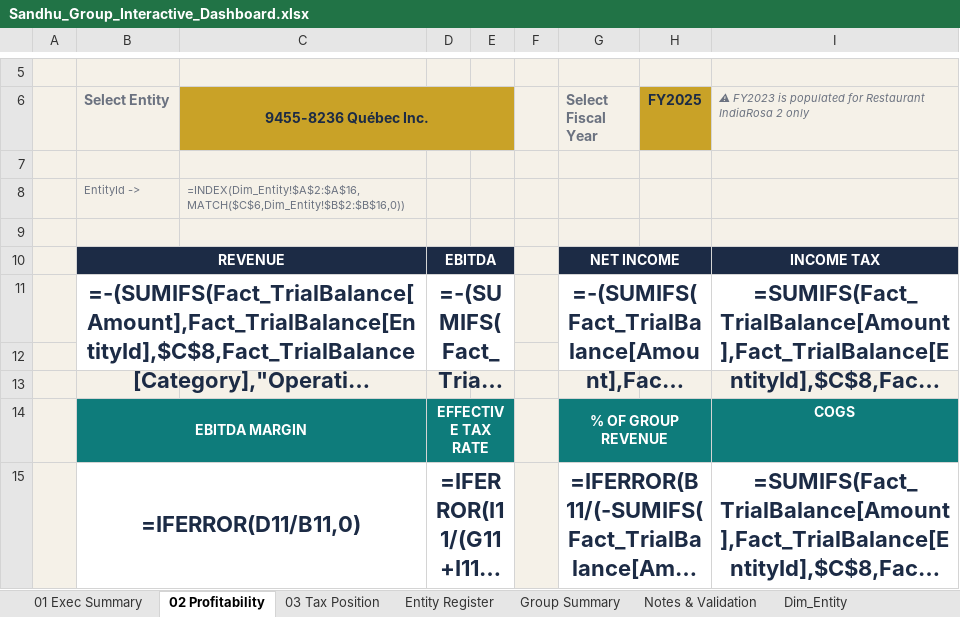
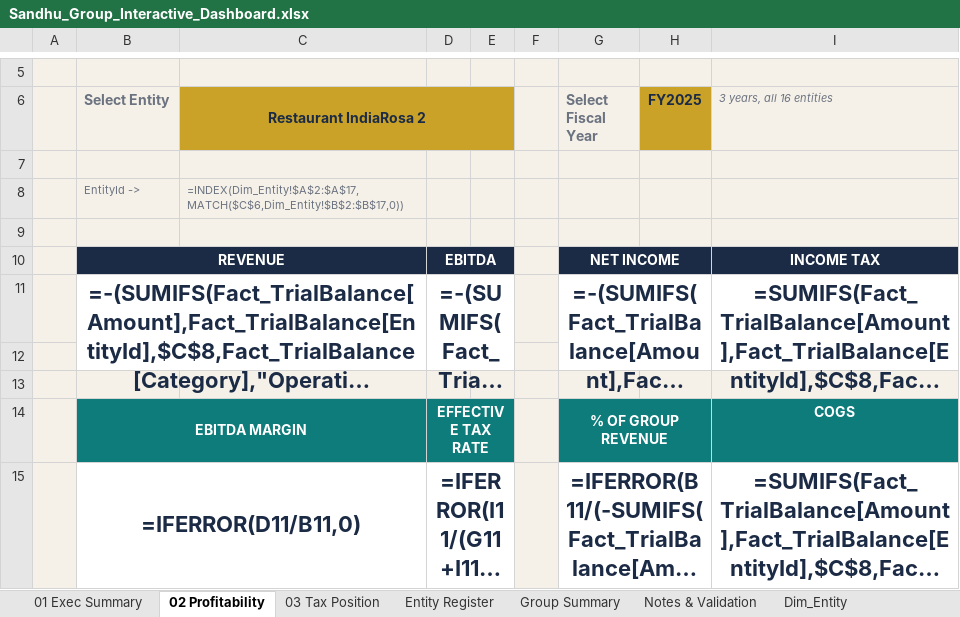
Before and after one commit to shardcrypto87-spec/Analysis, an Excel workbook: output/Sandhu_Group_Interactive_Dashboard.xlsx, sheet 02 Profitability, drawn as a sheet; only a part is shown, gaps mark what is left out; long unchanged cells end in …; values as stored, in another font and other column widths than the file's, no borders; formulas without a stored value are shown as written; charts and pictures not drawn; the diff names each change by its address in the sheet, - before the commit and + after, or states it on an @@ line.

```diff
--- a/output/Sandhu_Group_Interactive_Dashboard.xlsx (sheet 02 Profitability)
+++ b/output/Sandhu_Group_Interactive_Dashboard.xlsx (sheet 02 Profitability)
-C6: 9455-8236 Québec Inc.
+C6: Restaurant IndiaRosa 2
-I6: ⚠ FY2023 is populated for Restaurant IndiaRosa 2 only
+I6: 3 years, all 16 entities
-C8 (Restaurant IndiaRosa 2): =INDEX(Dim_Entity!$A$2:$A$16,MATCH($C$6,Dim_Entity!$B$2:$B$16,0))
+C8 (Restaurant IndiaRosa 2): =INDEX(Dim_Entity!$A$2:$A$17,MATCH($C$6,Dim_Entity!$B$2:$B$17,0))
```
Also changed, not shown: sheet Fact_TrialBalance, sheet Entity Register, sheet Dim_Entity, sheet Notes & Validation, sheet 01 Exec Summary, sheet Group Summary, 1 more sheet, charts or pictures, data/GIFI_Master_Mapping_v2.xlsx, 8 other files.
